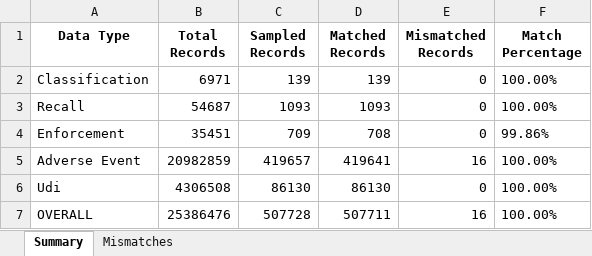
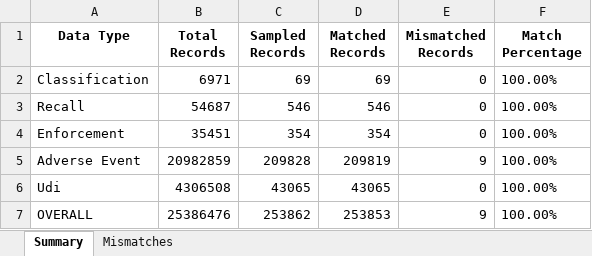
Before and after one commit to leiMizzou/OpenFDA2PG, an Excel workbook: validation_report.xlsx, sheet Summary, drawn as a sheet; values as stored, in another font and other column widths than the file's, no borders; the diff names each change by its address in the sheet, - before the commit and + after, or states it on an @@ line.

```diff
--- a/validation_report.xlsx (sheet Summary)
+++ b/validation_report.xlsx (sheet Summary)
-C2 (Sampled Records): 139
+C2 (Sampled Records): 69
-D2 (Matched Records): 139
+D2 (Matched Records): 69
-C3 (Sampled Records): 1093
+C3 (Sampled Records): 546
-D3 (Matched Records): 1093
+D3 (Matched Records): 546
-C4 (Sampled Records): 709
+C4 (Sampled Records): 354
-D4 (Matched Records): 708
+D4 (Matched Records): 354
-F4 (Match Percentage): 99.86%
+F4 (Match Percentage): 100.00%
-C5 (Sampled Records): 419657
+C5 (Sampled Records): 209828
-D5 (Matched Records): 419641
+D5 (Matched Records): 209819
-E5 (Mismatched Records): 16
+E5 (Mismatched Records): 9
-C6 (Sampled Records): 86130
+C6 (Sampled Records): 43065
-D6 (Matched Records): 86130
+D6 (Matched Records): 43065
-C7 (Sampled Records): 507728
+C7 (Sampled Records): 253862
-D7 (Matched Records): 507711
+D7 (Matched Records): 253853
-E7 (Mismatched Records): 16
+E7 (Mismatched Records): 9
```
Also changed, not shown: sheet Mismatches, 24 other files.
